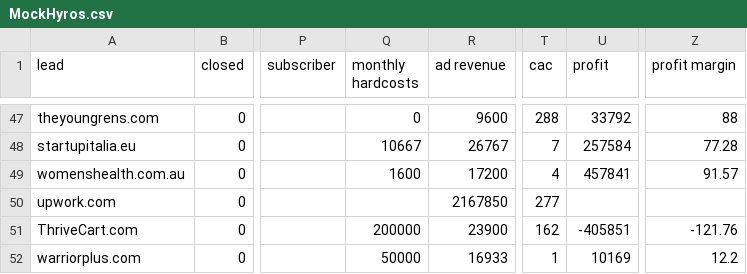
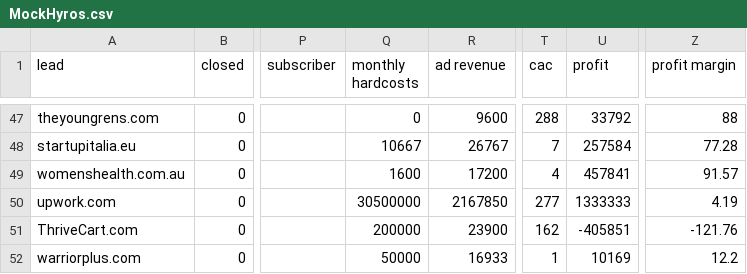
Before and after one commit to spe301/Sales-Scientist, a CSV file: datasets/MockHyros.csv, drawn as a sheet; only a part is shown, gaps mark what is left out; the diff names each change by its address in the sheet, - before the commit and + after, or states it on an @@ line.

Commit message:
created new datasets

```diff
--- a/datasets/MockHyros.csv
+++ b/datasets/MockHyros.csv
-Q50 (monthly hardcosts): (empty)
+Q50 (monthly hardcosts): 30500000
-U50 (profit): (empty)
+U50 (profit): 1333333
-Z50 (profit margin): (empty)
+Z50 (profit margin): 4.19
```
Also changed, not shown: 5 other files.
